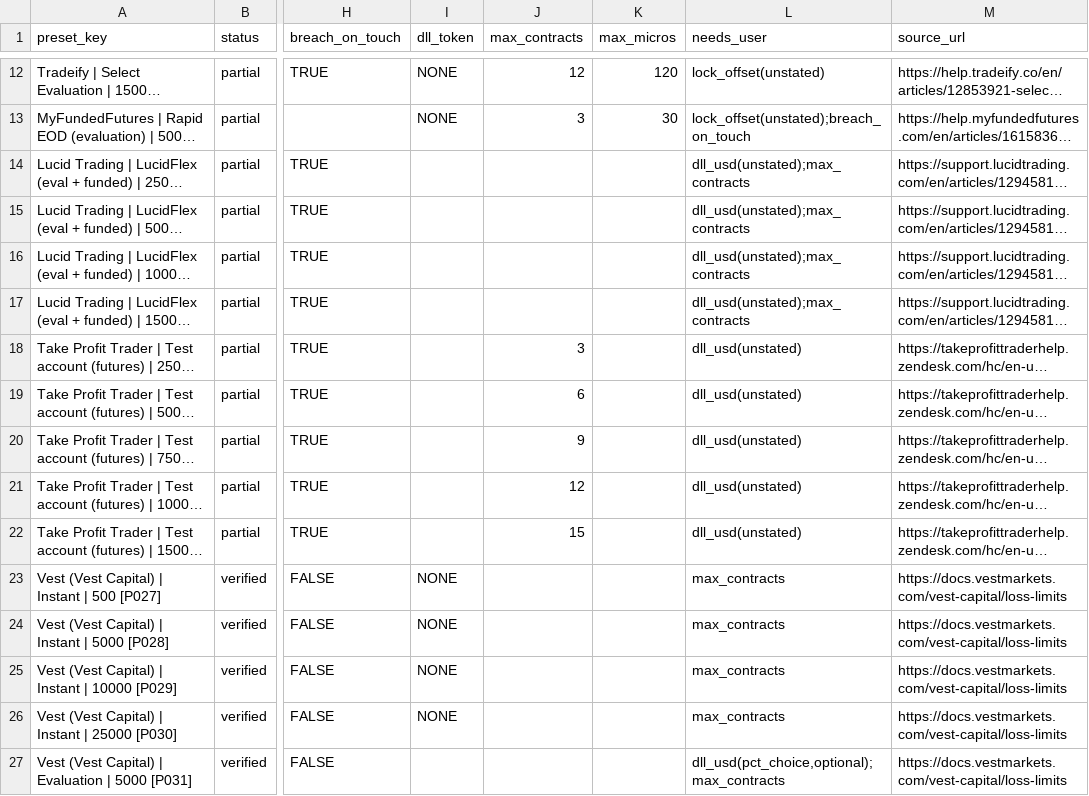
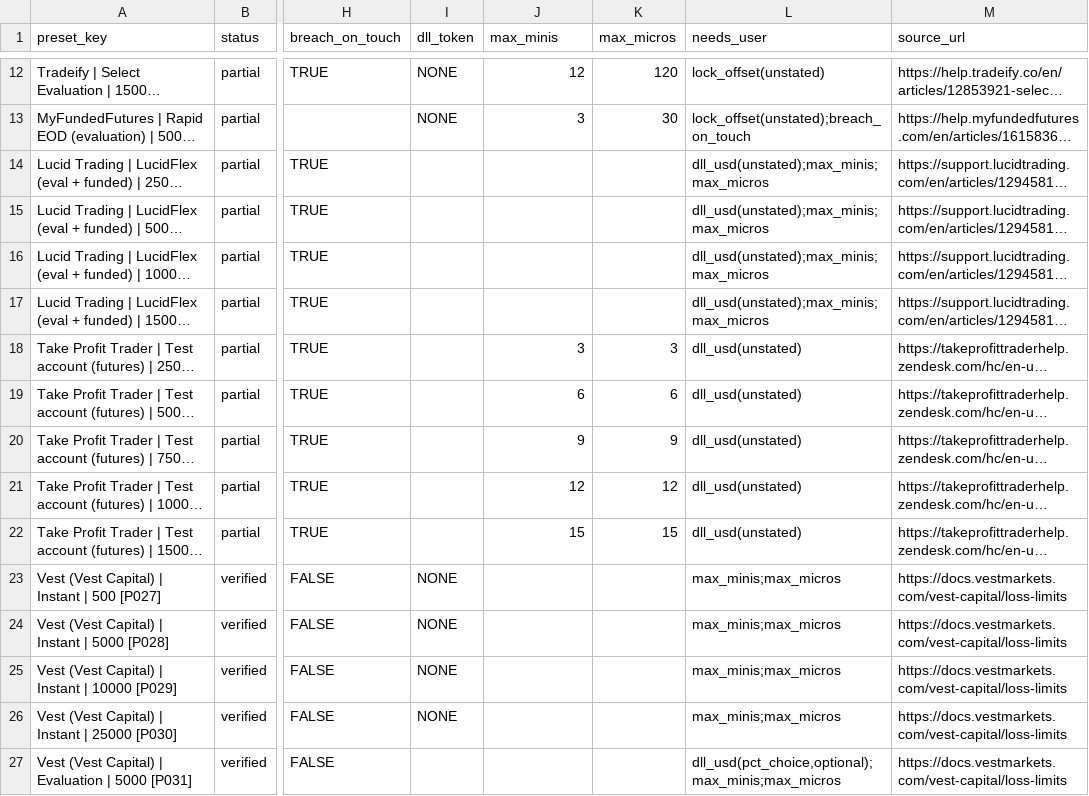
Before and after one commit to dctrades22/floorline, a CSV file: tracker/presets_tab.csv, drawn as a sheet; only a part is shown, gaps mark what is left out; long unchanged cells end in …; the diff covers the shown part only; the diff names each change by its address in the sheet, - before the commit and + after, or states it on an @@ line.

```diff
--- a/tracker/presets_tab.csv
+++ b/tracker/presets_tab.csv
-J1: max_contracts
+J1: max_minis
-L14:L17 (needs_user): dll_usd(unstated);max_contracts
+L14:L17 (needs_user): dll_usd(unstated);max_minis;max_micros
-K18 (max_micros): (empty)
+K18 (max_micros): 3
-K19 (max_micros): (empty)
+K19 (max_micros): 6
-K20 (max_micros): (empty)
+K20 (max_micros): 9
-K21 (max_micros): (empty)
+K21 (max_micros): 12
-K22 (max_micros): (empty)
+K22 (max_micros): 15
-L23:L26 (needs_user): max_contracts
+L23:L26 (needs_user): max_minis;max_micros
-L27 (needs_user): dll_usd(pct_choice,optional);max_contracts
+L27 (needs_user): dll_usd(pct_choice,optional);max_minis;max_micros
```
Also changed, not shown: 28 edited cells elsewhere in this file, 18 other files.
